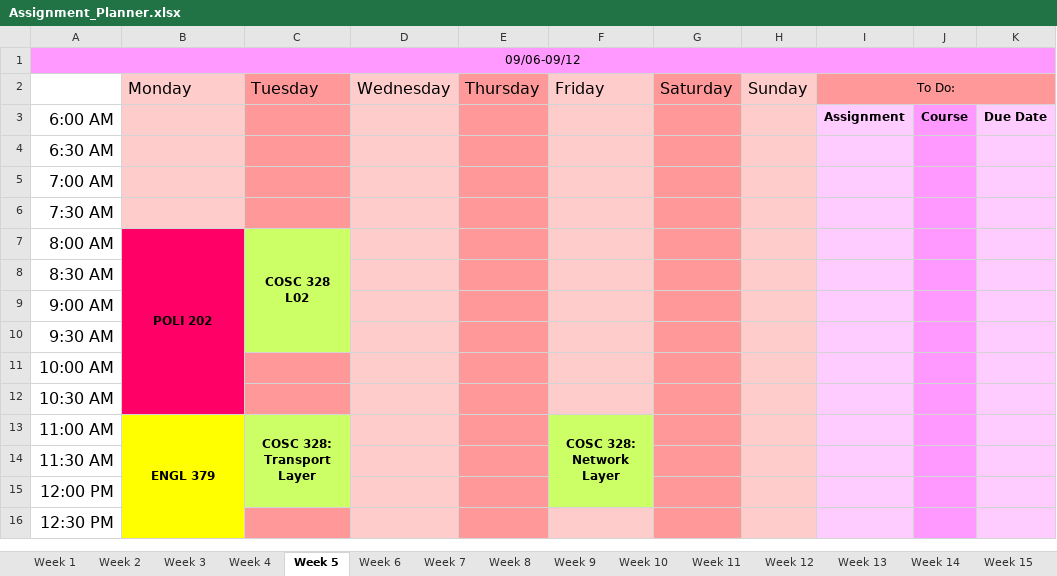
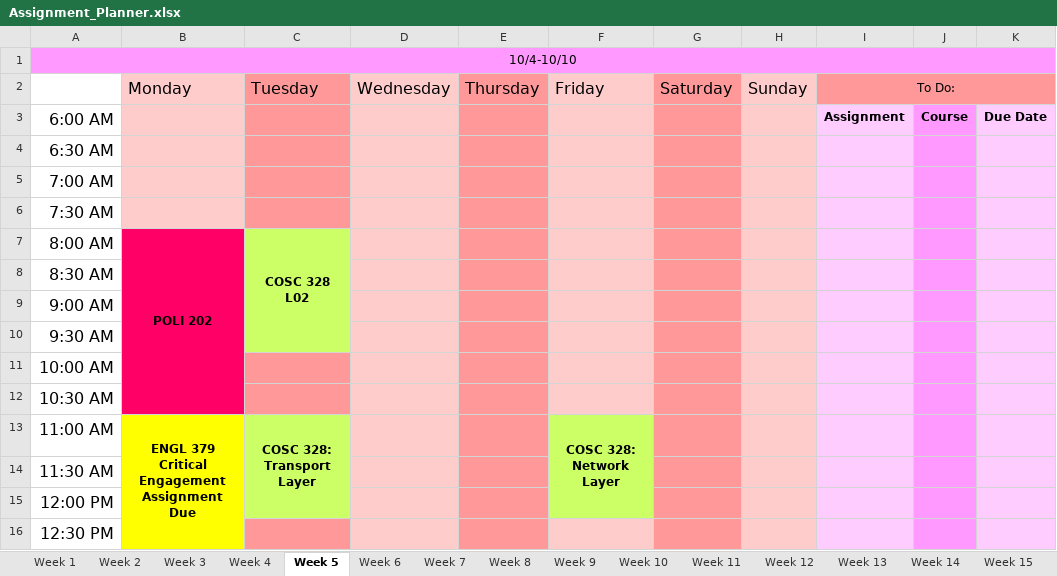
Before and after one commit to hashslingingslasher-wb/UBCO_21-22, an Excel workbook: term_1/Assignment_Planner.xlsx, sheet Week 5, drawn as a sheet; only a part is shown; values as stored, in another font and other column widths than the file's, no borders; the diff names each change by its address in the sheet, - before the commit and + after, or states it on an @@ line.

```diff
--- a/term_1/Assignment_Planner.xlsx (sheet Week 5)
+++ b/term_1/Assignment_Planner.xlsx (sheet Week 5)
-A1: 09/06-09/12
+A1: 10/4-10/10
-B13: ENGL 379
+B13: ENGL 379 Critical Engagement Assignment Due
```
Also changed, not shown: sheet Week 3, sheet Week 2, sheet Week 4, 2 other files.
